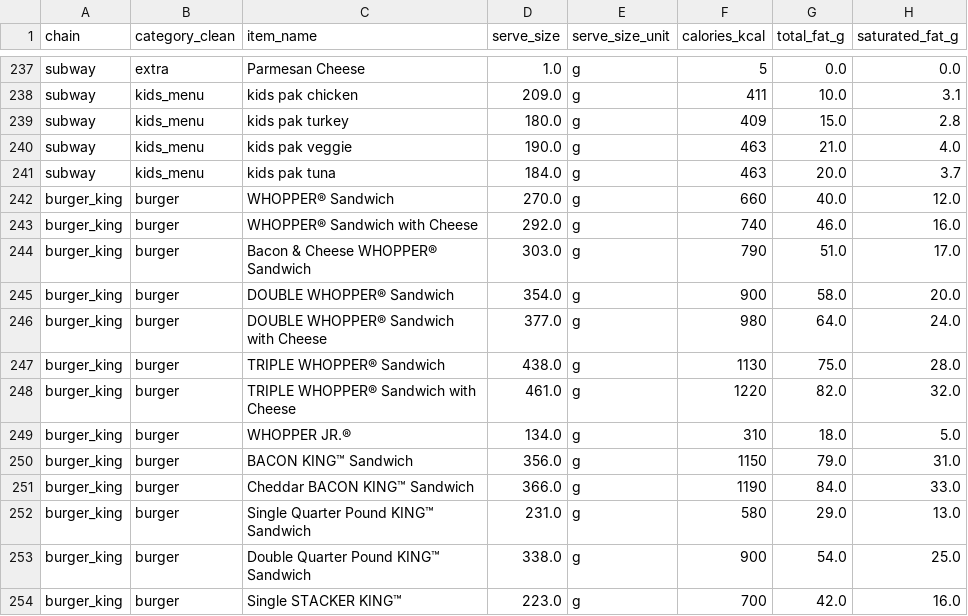
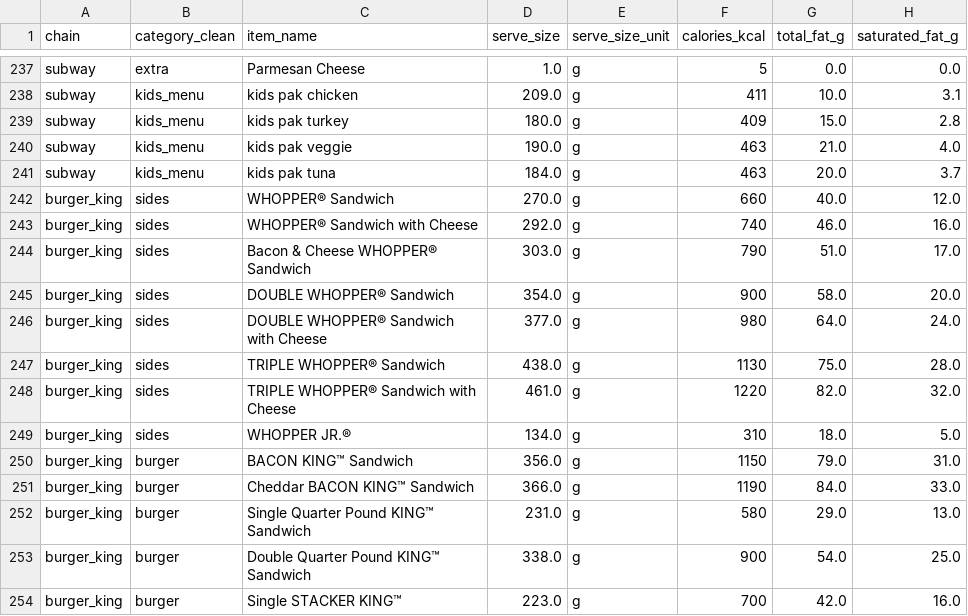
Before and after one commit to Magierteppich/project_fastfood_nutrition, a CSV file: 00_data/00_comibined_final.csv, drawn as a sheet; only a part is shown, gaps mark what is left out; the diff covers the shown part only; the diff names each change by its address in the sheet, - before the commit and + after, or states it on an @@ line.

Commit message:
adding re-categorized final clean data

```diff
--- a/00_data/00_comibined_final.csv
+++ b/00_data/00_comibined_final.csv
-B242:B249 (category_clean): burger
+B242:B249 (category_clean): sides
```
Also changed, not shown: 22 edited cells elsewhere in this file, 8 other files.
